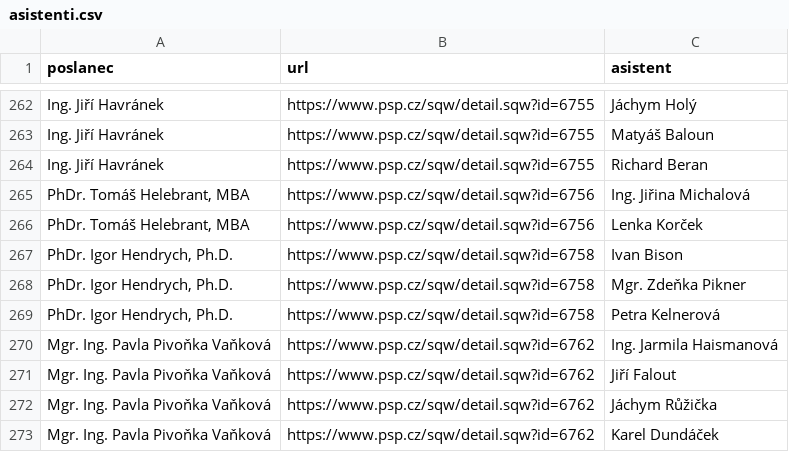
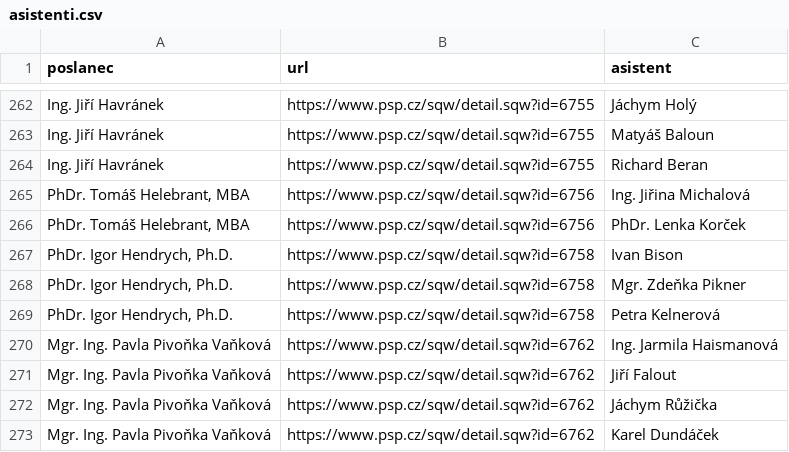
Before and after one commit to kokes/psp-asistenti, a CSV file: asistenti.csv, drawn as a sheet; only a part is shown, gaps mark what is left out.

```diff
--- a/asistenti.csv
+++ b/asistenti.csv
@@ -265,3 +265,3 @@ Ing. Jiří Havránek,https://www.psp.cz/sqw/detail.sqw?id=6755,Richard Beran
 "PhDr. Tomáš Helebrant, MBA",https://www.psp.cz/sqw/detail.sqw?id=6756,Ing. Jiřina Michalová
-"PhDr. Tomáš Helebrant, MBA",https://www.psp.cz/sqw/detail.sqw?id=6756,Lenka Korček
+"PhDr. Tomáš Helebrant, MBA",https://www.psp.cz/sqw/detail.sqw?id=6756,PhDr. Lenka Korček
 "PhDr. Igor Hendrych, Ph.D.",https://www.psp.cz/sqw/detail.sqw?id=6758,Ivan Bison
```
